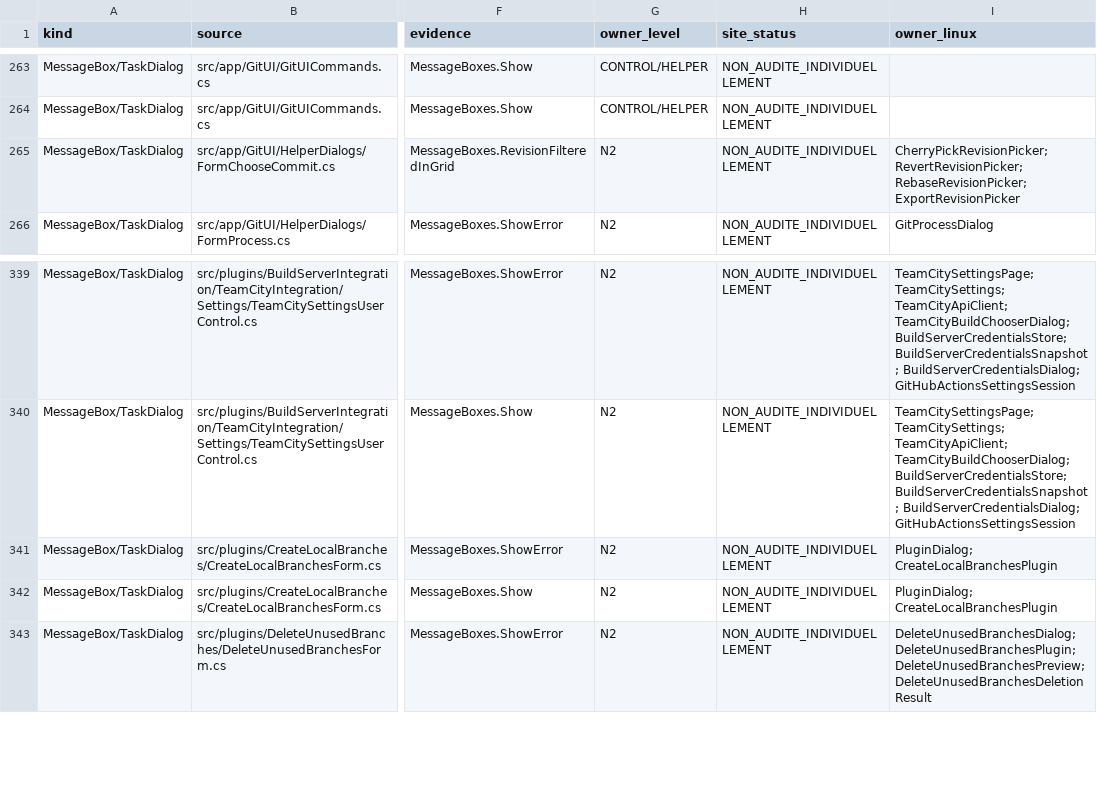
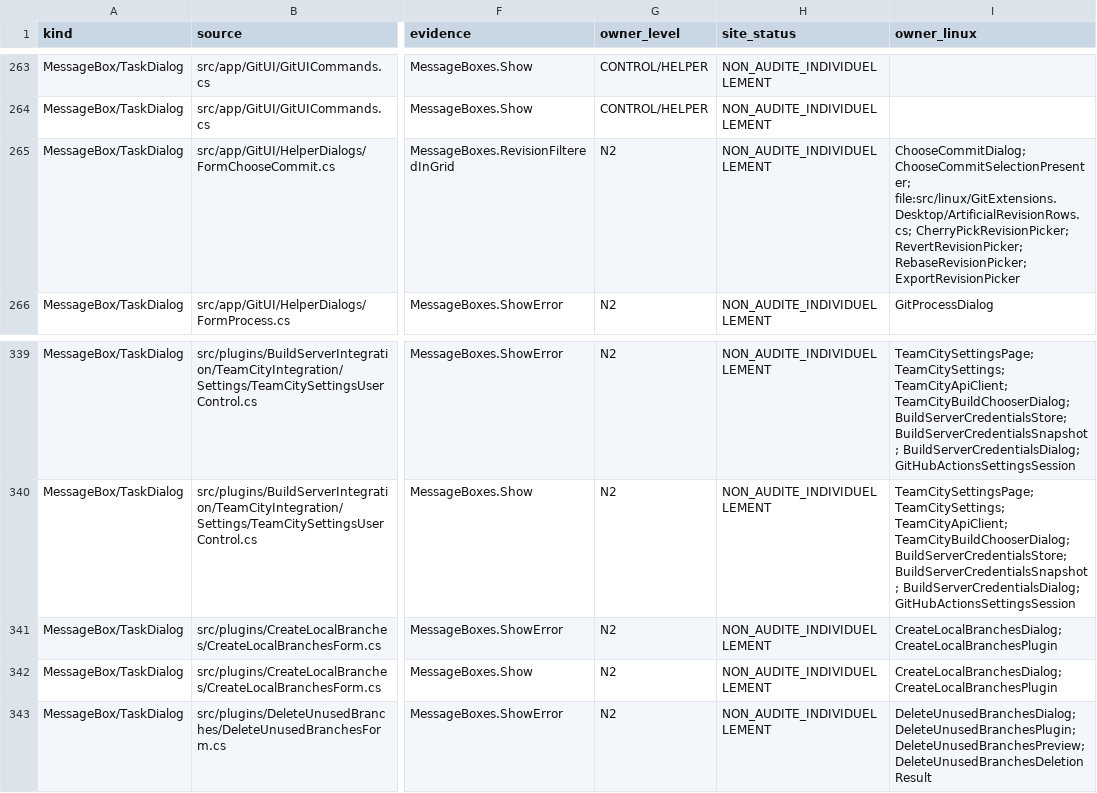
Before and after one commit to Azreal42/gitextensions, a CSV file: .agents/docs/windows-linux-system-dialog-sites.csv, drawn as a sheet; only a part is shown, gaps mark what is left out; the diff names each change by its address in the sheet, - before the commit and + after, or states it on an @@ line.

Commit message:
docs(linux): update portable window coverage and package evidence

```diff
--- a/.agents/docs/windows-linux-system-dialog-sites.csv
+++ b/.agents/docs/windows-linux-system-dialog-sites.csv
-I265 (owner_linux): CherryPickRevisionPicker; RevertRevisionPicker;…
+I265 (owner_linux): ChooseCommitDialog; ChooseCommitSelectionPresenter; file:src/linux/GitExtensions.Desktop/ArtificialRevisionRows.cs; CherryPickRevisionPicker; RevertRevisionPicker;…
-I341:I342 (owner_linux): PluginDialog; CreateLocalBranchesPlugin
+I341:I342 (owner_linux): CreateLocalBranchesDialog; CreateLocalBranchesPlugin
```
Also changed, not shown: 14 other files.
